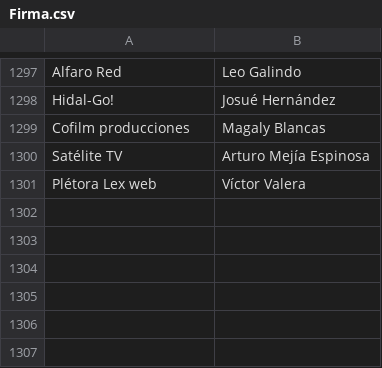
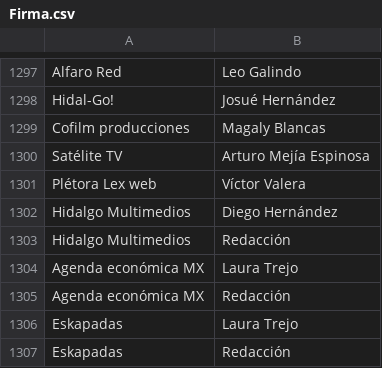
Before and after one commit to thelonious9/Enlaces, a CSV file: Firma.csv, drawn as a sheet; only a part is shown, gaps mark what is left out.

Commit message:
Actualizo medios y firmas

```diff
--- a/Firma.csv
+++ b/Firma.csv
@@ -1301 +1301,7 @@ Satélite TV,Arturo Mejía Espinosa
 Plétora Lex web,Víctor Valera
+Hidalgo Multimedios,Diego Hernández
+Hidalgo Multimedios,Redacción
+Agenda económica MX,Laura Trejo
+Agenda económica MX,Redacción
+Eskapadas,Laura Trejo
+Eskapadas,Redacción
```
Also changed, not shown: Medio.csv.
